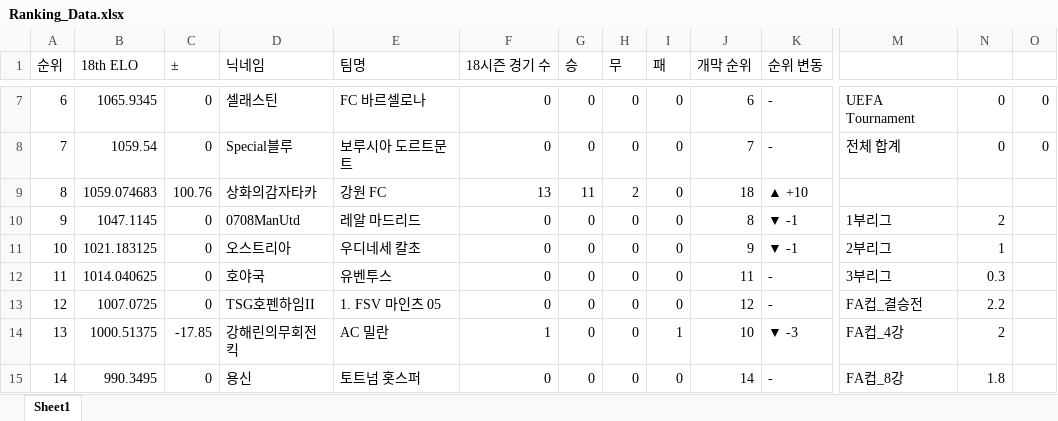
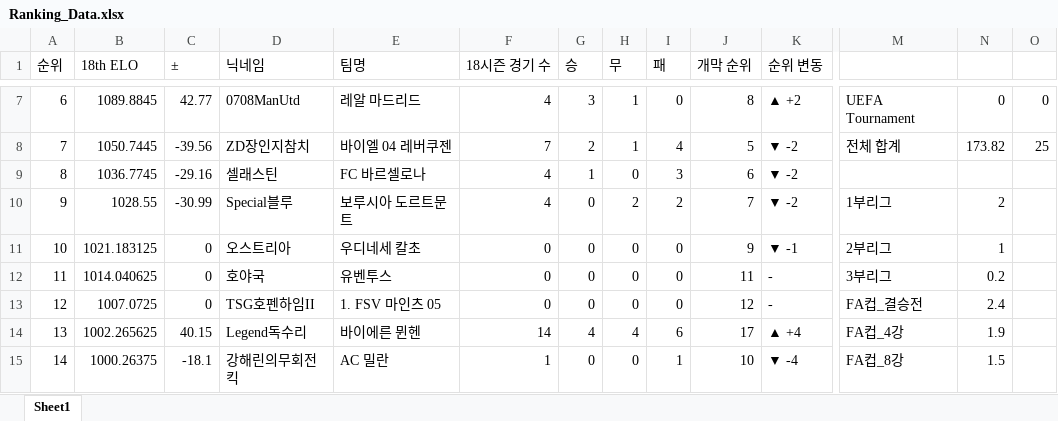
Before and after one commit to xldyxl/all-star-league, an Excel workbook: Ranking_Data.xlsx, sheet Sheet1, drawn as a sheet; only a part is shown, gaps mark what is left out; values as stored, in another font and other column widths than the file's, no borders; removed rows and columns are numbered as before the commit, all else as after; rows hold the shown columns only; the diff covers the shown part only; the diff names each change by its address in the sheet, - before the commit and + after, or states it on an @@ line.

```diff
--- a/Ranking_Data.xlsx (sheet Sheet1)
+++ b/Ranking_Data.xlsx (sheet Sheet1)
-B7 (18th ELO): 1065.9345
+B7 (18th ELO): 1089.8845
-C7 (±): 0
+C7 (±): 42.77
-D7 (닉네임): 셀래스틴
+D7 (닉네임): 0708ManUtd
-E7 (팀명): FC 바르셀로나
+E7 (팀명): 레알 마드리드
-F7 (18시즌 경기 수): 0
+F7 (18시즌 경기 수): 4
-G7 (승): 0
+G7 (승): 3
-H7 (무): 0
+H7 (무): 1
-J7 (개막 순위): 6
+J7 (개막 순위): 8
-K7 (순위 변동): -
+K7 (순위 변동): ▲ +2
-row 8: 7 | 1059.54 | 0 | Special블루 | 보루시아 도르트문트 | 0 | 0 | 0 | 0 | 7 | - | 전체 합계 | 0 | 0
-row 9: 8 | 1059.074683 | 100.76 | 상화의감자타카 | 강원 FC | 13 | 11 | 2 | 0 | 18 | ▲ +10
+row 8: 7 | 1050.7445 | -39.56 | ZD장인지참치 | 바이엘 04 레버쿠젠 | 7 | 2 | 1 | 4 | 5 | ▼ -2 | 전체 합계 | 173.82 | 25
+row 9: 8 | 1036.7745 | -29.16 | 셀래스틴 | FC 바르셀로나 | 4 | 1 | 0 | 3 | 6 | ▼ -2
-B10 (18th ELO): 1047.1145
+B10 (18th ELO): 1028.55
-C10 (±): 0
+C10 (±): -30.99
-D10 (닉네임): 0708ManUtd
+D10 (닉네임): Special블루
-E10 (팀명): 레알 마드리드
+E10 (팀명): 보루시아 도르트문트
-F10 (18시즌 경기 수): 0
+F10 (18시즌 경기 수): 4
-H10 (무): 0
+H10 (무): 2
-I10 (패): 0
+I10 (패): 2
-J10 (개막 순위): 8
+J10 (개막 순위): 7
-K10 (순위 변동): ▼ -1
+K10 (순위 변동): ▼ -2
-N12: 0.3
+N12: 0.2
-N13: 2.2
+N13: 2.4
+row 14: 13 | 1002.265625 | 40.15 | Legend독수리 | 바이에른 뮌헨 | 14 | 4 | 4 | 6 | 17 | ▲ +4 | FA컵_4강 | 1.9
-A15 (순위): 13
+A15 (순위): 14
-B15 (18th ELO): 1000.51375
+B15 (18th ELO): 1000.26375
-C15 (±): -17.85
+C15 (±): -18.1
-K15 (순위 변동): ▼ -3
+K15 (순위 변동): ▼ -4
-M15: FA컵_4강
+M15: FA컵_8강
-N15: 2
+N15: 1.5
-row 15: 14 | 990.3495 | 0 | 용신 | 토트넘 홋스퍼 | 0 | 0 | 0 | 0 | 14 | - | FA컵_8강 | 1.8
```
Also changed, not shown: 5 added rows, 5 removed rows and 71 edited cells elsewhere in this sheet, API데이터_경기_득점_및_도움_기록.xlsx, 11 other files.
